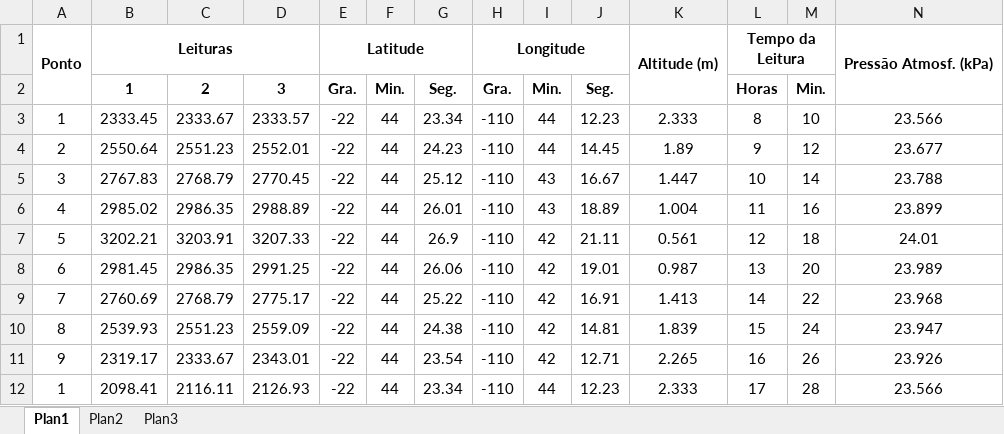
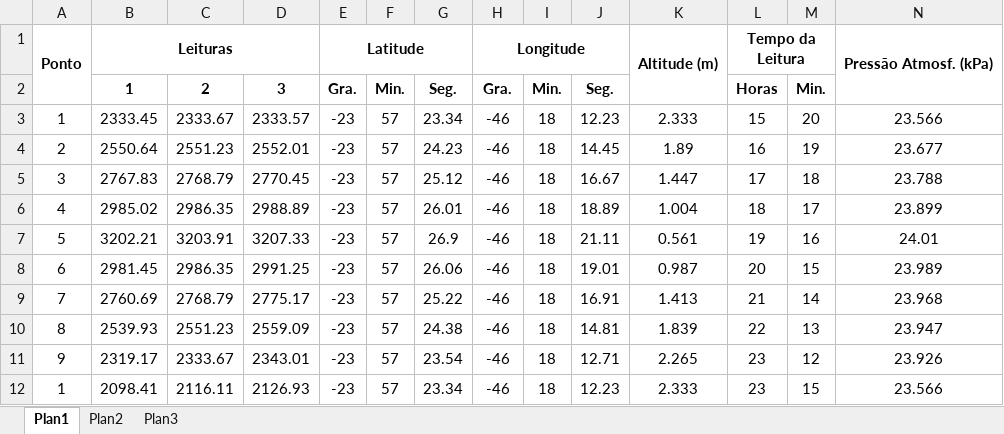
Before and after one commit to danilo-paula/PotentialMethods_GRARED_python, an Excel workbook: GRARED_P_exemplo.xlsx, sheet Plan1, drawn as a sheet; values as stored, in another font and other column widths than the file's, no borders; the diff names each change by its address in the sheet, - before the commit and + after, or states it on an @@ line.

```diff
--- a/GRARED_P_exemplo.xlsx (sheet Plan1)
+++ b/GRARED_P_exemplo.xlsx (sheet Plan1)
-E3:E12: -22
+E3:E12: -23
-F3:F12: 44
+F3:F12: 57
-H3:H12: -110
+H3:H12: -46
-I3:I4: 44
+I3:I4: 18
-L3: 8
+L3: 15
-M3: 10
+M3: 20
-L4: 9
+L4: 16
-M4: 12
+M4: 19
-I5:I6: 43
+I5:I6: 18
-L5: 10
+L5: 17
-M5: 14
+M5: 18
-L6: 11
+L6: 18
-M6: 16
+M6: 17
-I7:I11: 42
+I7:I11: 18
-L7: 12
+L7: 19
-M7: 18
+M7: 16
-L8: 13
+L8: 20
-M8: 20
+M8: 15
-L9: 14
+L9: 21
-M9: 22
+M9: 14
-L10: 15
+L10: 22
-M10: 24
+M10: 13
-L11: 16
+L11: 23
-M11: 26
+M11: 12
-I12: 44
+I12: 18
-L12: 17
+L12: 23
-M12: 28
+M12: 15
```
Also changed, not shown: Planejamento da GUI.xlsx, 4 other files.
